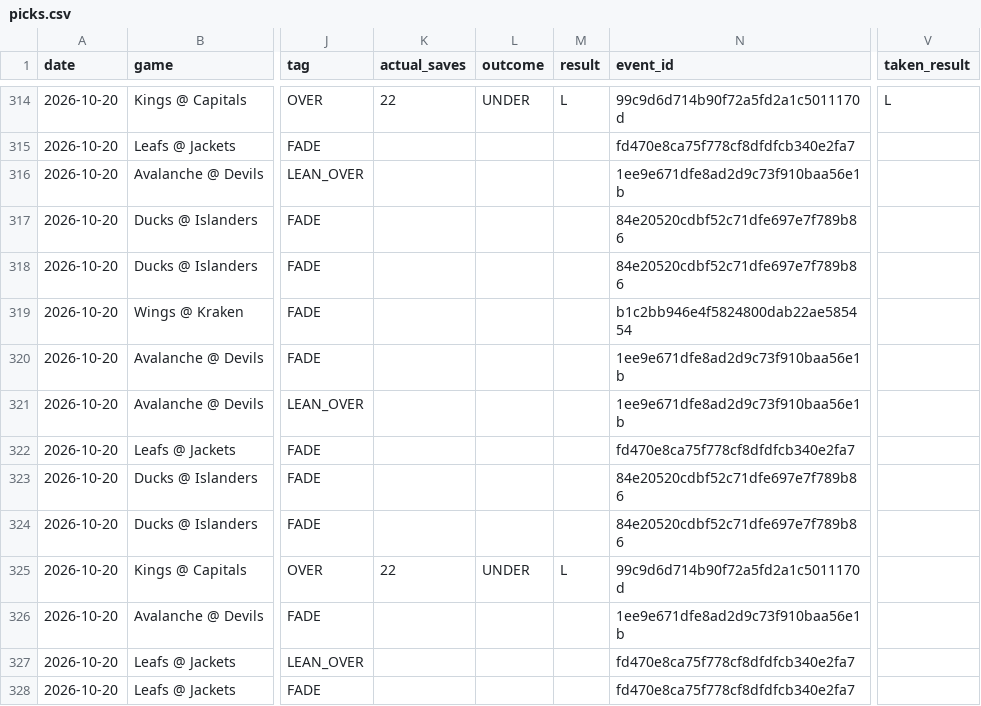
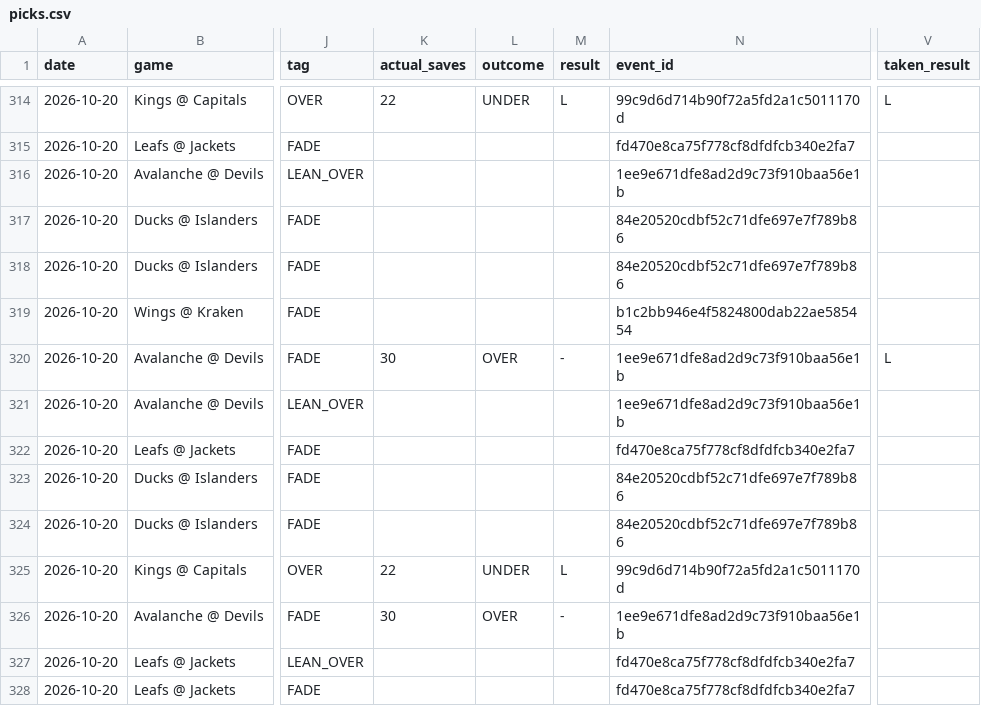
Before and after one commit to phumbad-lab/nhl-saves-alerts, a CSV file: picks.csv, drawn as a sheet; only a part is shown, gaps mark what is left out; the diff names each change by its address in the sheet, - before the commit and + after, or states it on an @@ line.

```diff
--- a/picks.csv
+++ b/picks.csv
-K320 (actual_saves): (empty)
+K320 (actual_saves): 30
-L320 (outcome): (empty)
+L320 (outcome): OVER
-M320 (result): (empty)
+M320 (result): -
-V320 (taken_result): (empty)
+V320 (taken_result): L
-K326 (actual_saves): (empty)
+K326 (actual_saves): 30
-L326 (outcome): (empty)
+L326 (outcome): OVER
-M326 (result): (empty)
+M326 (result): -
```
Also changed, not shown: 1 other file.
